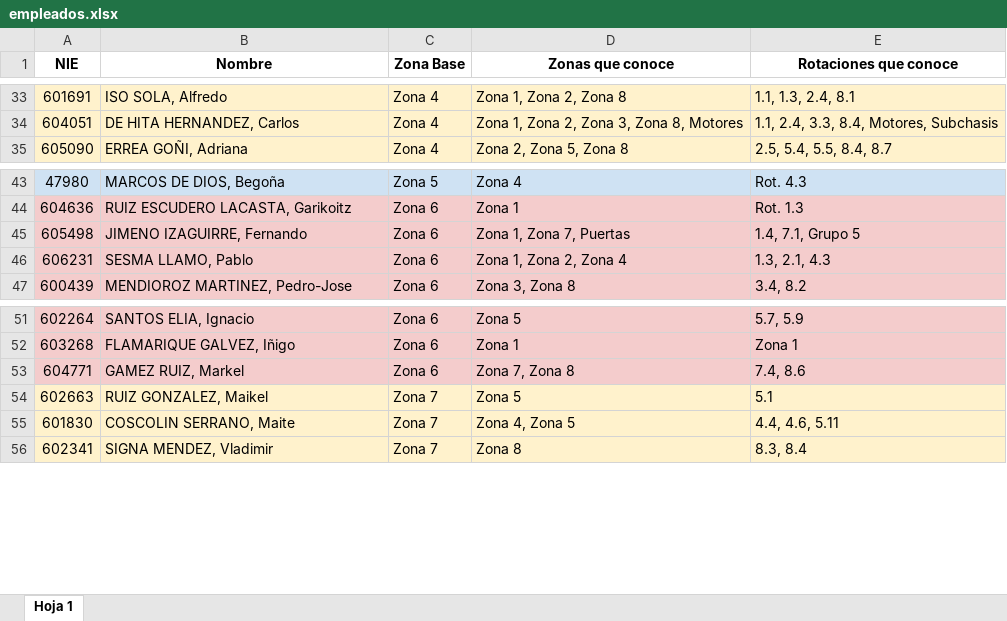
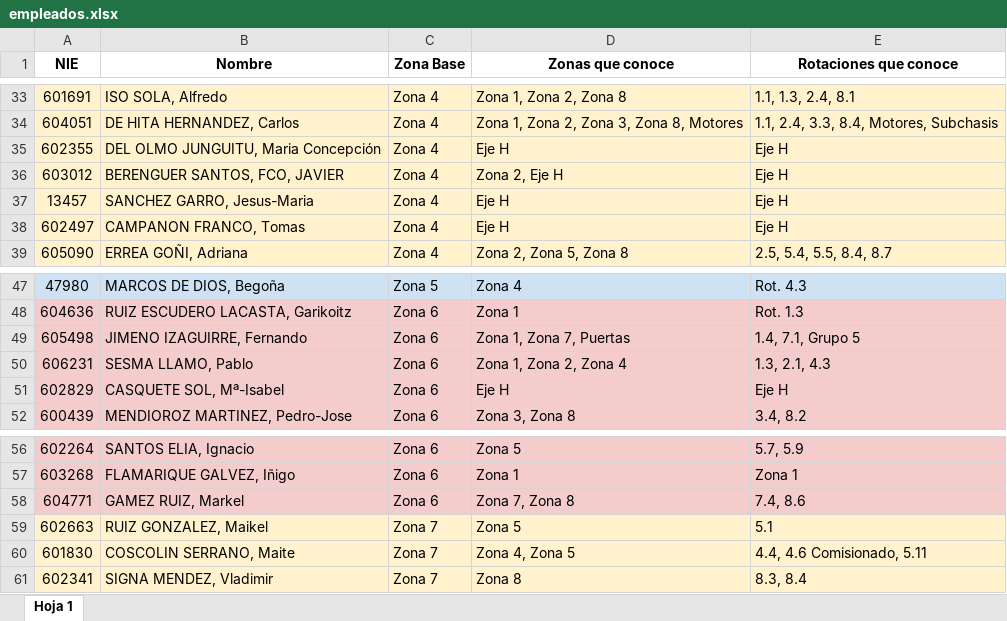
Before and after one commit to inigoullate/asignador-personal, an Excel workbook: empleados.xlsx, sheet Hoja 1, drawn as a sheet; only a part is shown, gaps mark what is left out; values as stored, in another font and other column widths than the file's, no borders; charts and pictures not drawn; addresses are those after the commit; the diff names each change by its address in the sheet, - before the commit and + after, or states it on an @@ line.

Commit message:
Add files via upload

```diff
--- a/empleados.xlsx (sheet Hoja 1)
+++ b/empleados.xlsx (sheet Hoja 1)
+row 35: 602355 | DEL OLMO JUNGUITU, Maria Concepción | Zona 4 | Eje H | Eje H
+row 36: 603012 | BERENGUER SANTOS, FCO, JAVIER | Zona 4 | Zona 2, Eje H | Eje H
+row 37: 13457 | SANCHEZ GARRO, Jesus-Maria | Zona 4 | Eje H | Eje H
+row 38: 602497 | CAMPANON FRANCO, Tomas | Zona 4 | Eje H | Eje H
+row 51: 602829 | CASQUETE SOL, Mª-Isabel | Zona 6 | Eje H | Eje H
-E60 (Rotaciones que conoce): 4.4, 4.6, 5.11
+E60 (Rotaciones que conoce): 4.4, 4.6 Comisionado, 5.11
```
Also changed, not shown: charts or pictures.
